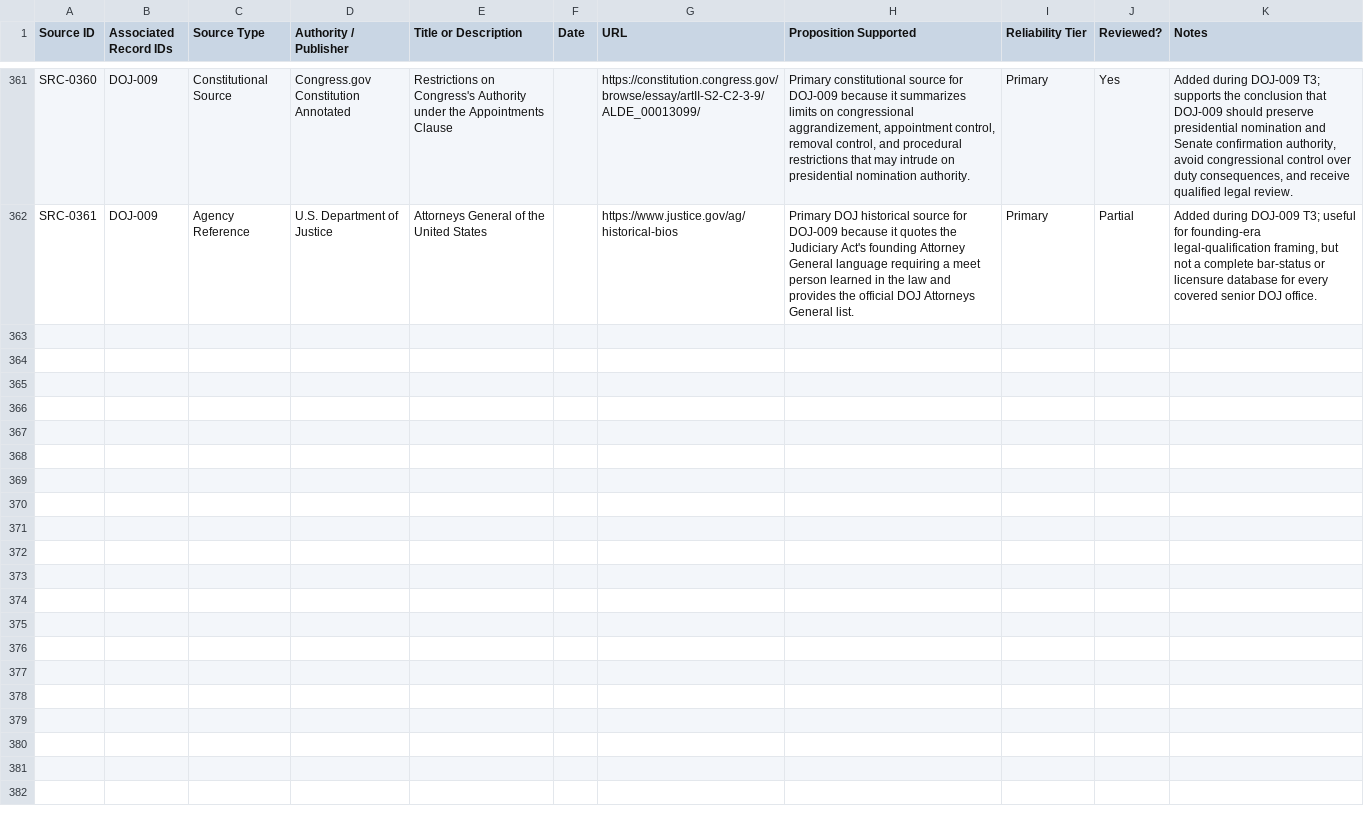
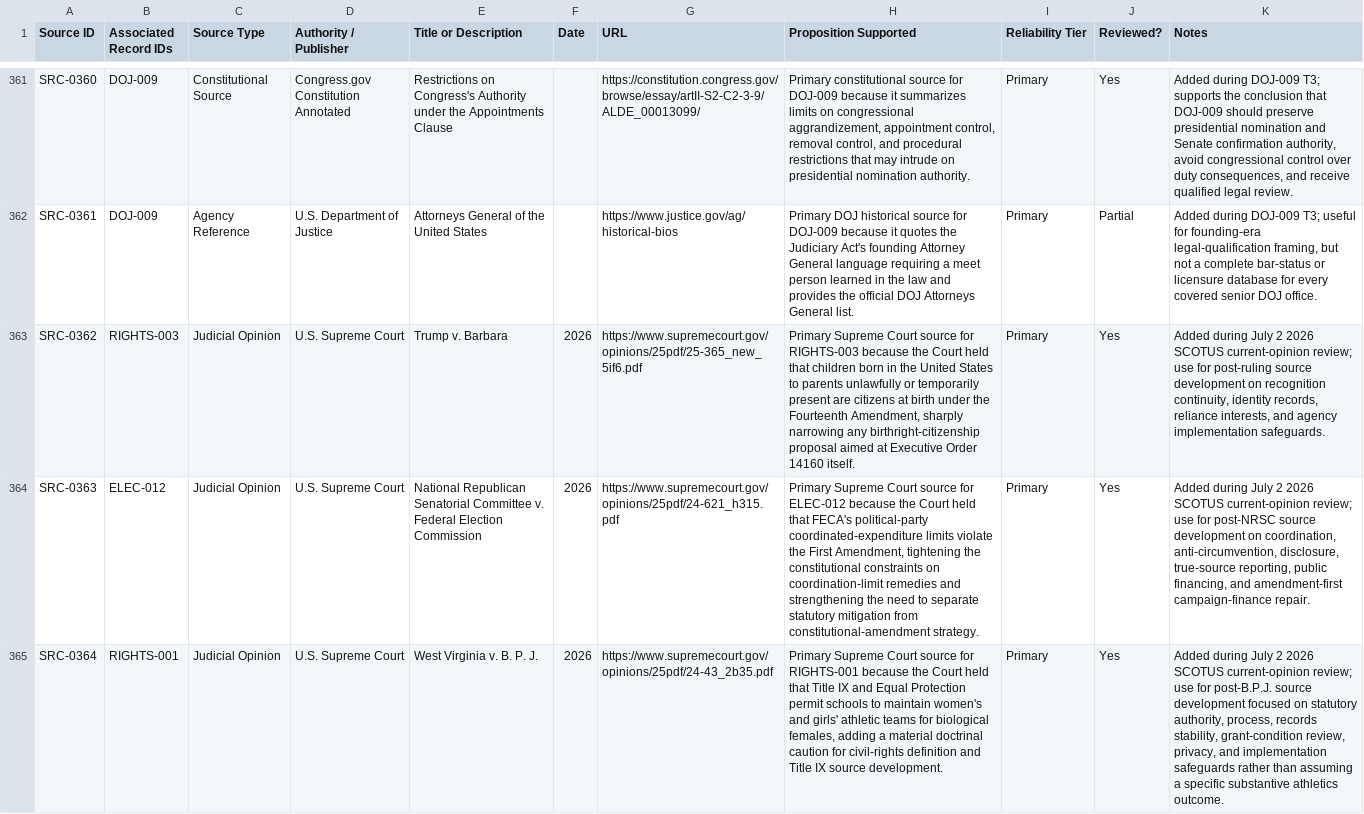
Before and after one commit to Thorncrag/ARRP, a CSV file: inventory/sources.csv, drawn as a sheet; only a part is shown, gaps mark what is left out; the diff names each change by its address in the sheet, - before the commit and + after, or states it on an @@ line.

Commit message:
Update proposals for recent SCOTUS opinions

```diff
--- a/inventory/sources.csv
+++ b/inventory/sources.csv
+row 363: SRC-0362 | RIGHTS-003 | Judicial Opinion | U.S. Supreme Court | Trump v. Barbara | 2026 | https://www.supremecourt.gov/opinions/25pdf/25-365_new_5if6.pdf | Primary Supreme Court source for RIGHTS-003 because the Court held that children born in the United States to parents unlawfully or temporarily present are citizens at birth under the Fourteenth Amendment, sharply narrowing any birthright-citizenship proposal aimed at Executive Order 14160 itself. | Primary | Yes | Added during July 2 2026 SCOTUS current-opinion review; use for post-ruling source development on recognition continuity, identity records, reliance interests, and agency implementation safeguards.
+row 364: SRC-0363 | ELEC-012 | Judicial Opinion | U.S. Supreme Court | National Republican Senatorial Committee v. Federal Election Commission | 2026 | https://www.supremecourt.gov/opinions/25pdf/24-621_h315.pdf | Primary Supreme Court source for ELEC-012 because the Court held that FECA's political-party coordinated-expenditure limits violate the First Amendment, tightening the constitutional constraints on coordination-limit remedies and strengthening the need to separate statutory mitigation from constitutional-amendment strategy. | Primary | Yes | Added during July 2 2026 SCOTUS current-opinion review; use for post-NRSC source development on coordination, anti-circumvention, disclosure, true-source reporting, public financing, and amendment-first campaign-finance repair.
+row 365: SRC-0364 | RIGHTS-001 | Judicial Opinion | U.S. Supreme Court | West Virginia v. B. P. J. | 2026 | https://www.supremecourt.gov/opinions/25pdf/24-43_2b35.pdf | Primary Supreme Court source for RIGHTS-001 because the Court held that Title IX and Equal Protection permit schools to maintain women's and girls' athletic teams for biological females, adding a material doctrinal caution for civil-rights definition and Title IX source development. | Primary | Yes | Added during July 2 2026 SCOTUS current-opinion review; use for post-B.P.J. source development focused on statutory authority, process, records stability, grant-condition review, privacy, and implementation safeguards rather than assuming a specific substantive athletics outcome.
```
Also changed, not shown: 16 other files.
